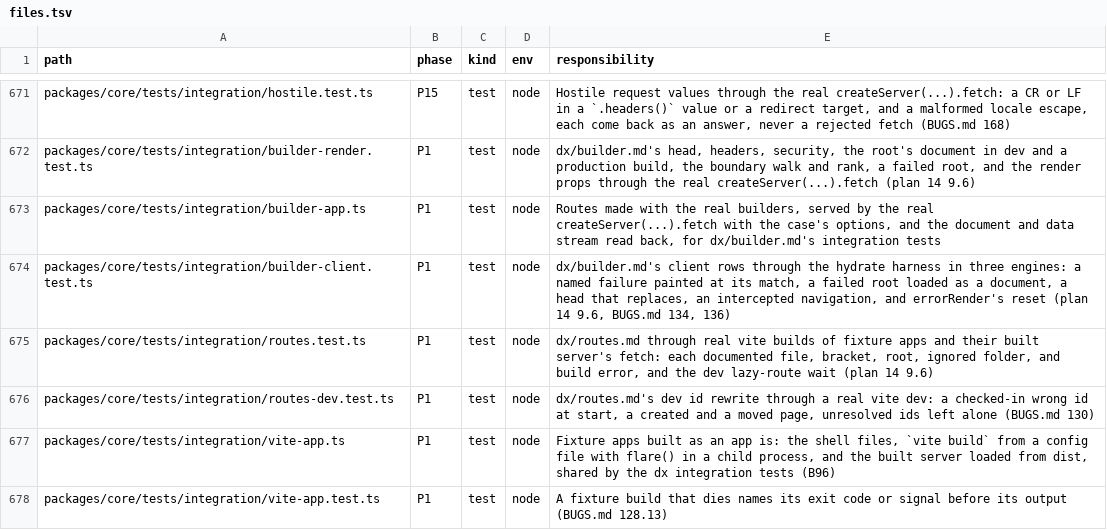
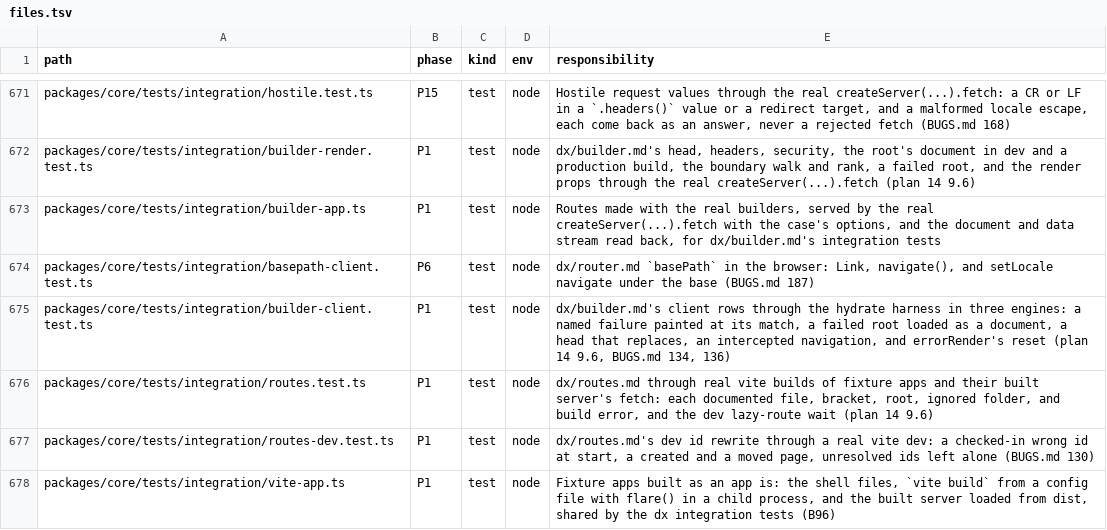
Before and after one commit to lovrozagar/flare, a TSV file: blueprint/files.tsv, drawn as a sheet; only a part is shown, gaps mark what is left out; the shorter side is filled out with more unchanged rows; the diff names each change by its address in the sheet, - before the commit and + after, or states it on an @@ line.

Commit message:
fix(bit-06): a link, navigate(), and setLocale stay under the base path (BUGS 187)
A Link's href and navigate()'s target were the route's path without the
router's basePath, and setLocale navigates through navigate(), so under
basePath "/app" the client asked for /about?_flare=data outside the
base and never landed. resolveTarget and the Link's href now put the
route's path under the base through shared/url `underBase`, which
prerender's own copy now shares; buildUrl stays the path without it.
Red first: basepath-client.test `base path navigation` in each engine,
under Node and Bun, and link.test `base path`. Plan 21 3.7.

```diff
--- a/blueprint/files.tsv
+++ b/blueprint/files.tsv
+row 674: packages/core/tests/integration/basepath-client.test.ts | P6 | test | node | dx/router.md `basePath` in the browser: Link, navigate(), and setLocale navigate under the base (BUGS.md 187)
```
Also changed, not shown: 11 other files.
